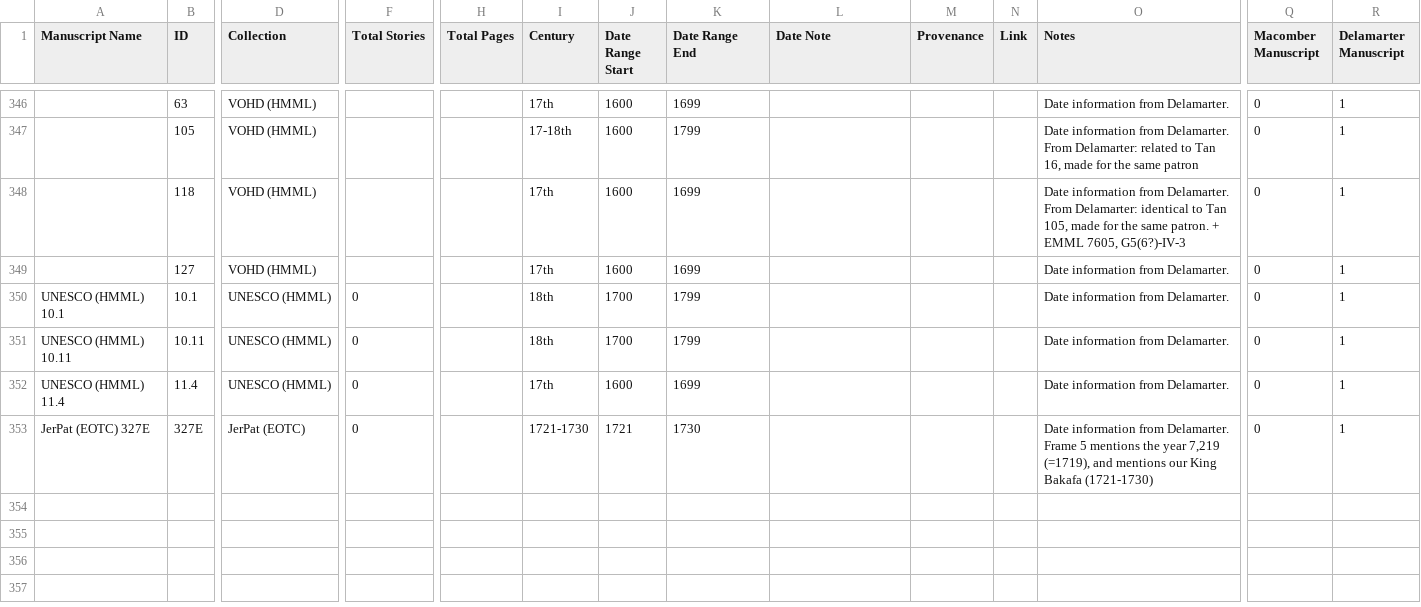
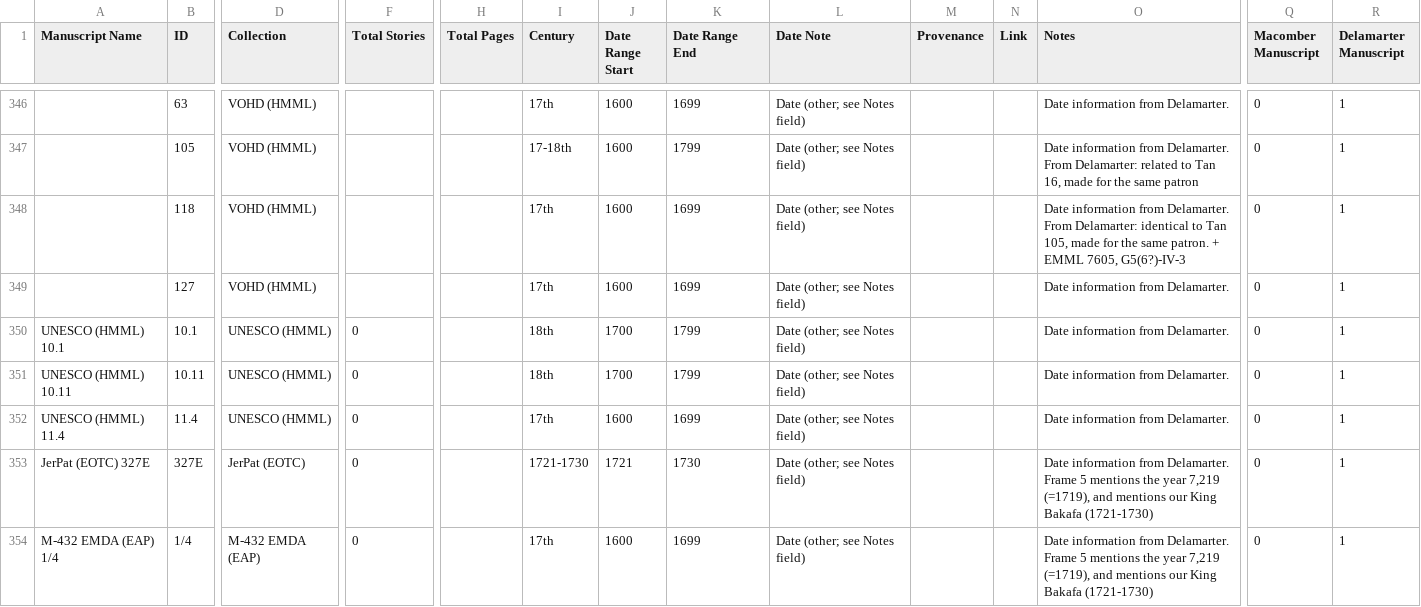
Before and after one commit to Princeton-CDH/pemm-data, a CSV file: data/manuscript.csv, drawn as a sheet; only a part is shown, gaps mark what is left out; rows hold the shown columns only; the diff covers the shown part only; the diff names each change by its address in the sheet, - before the commit and + after, or states it on an @@ line.

```diff
--- a/data/manuscript.csv
+++ b/data/manuscript.csv
-L346:L353 (Date Note): (empty)
+L346:L353 (Date Note): Date (other; see Notes field)
+row 354: M-432 EMDA (EAP) 1/4 | 1/4 | M-432 EMDA (EAP) | 0 |  | 17th | 1600 | 1699 | Date (other; see Notes field) |  |  | Date information from Delamarter. Frame 5 mentions the year 7,219 (=1719), and mentions our King Bakafa (1721-1730) | 0 | 1
```
Also changed, not shown: 27 edited cells elsewhere in this file.
